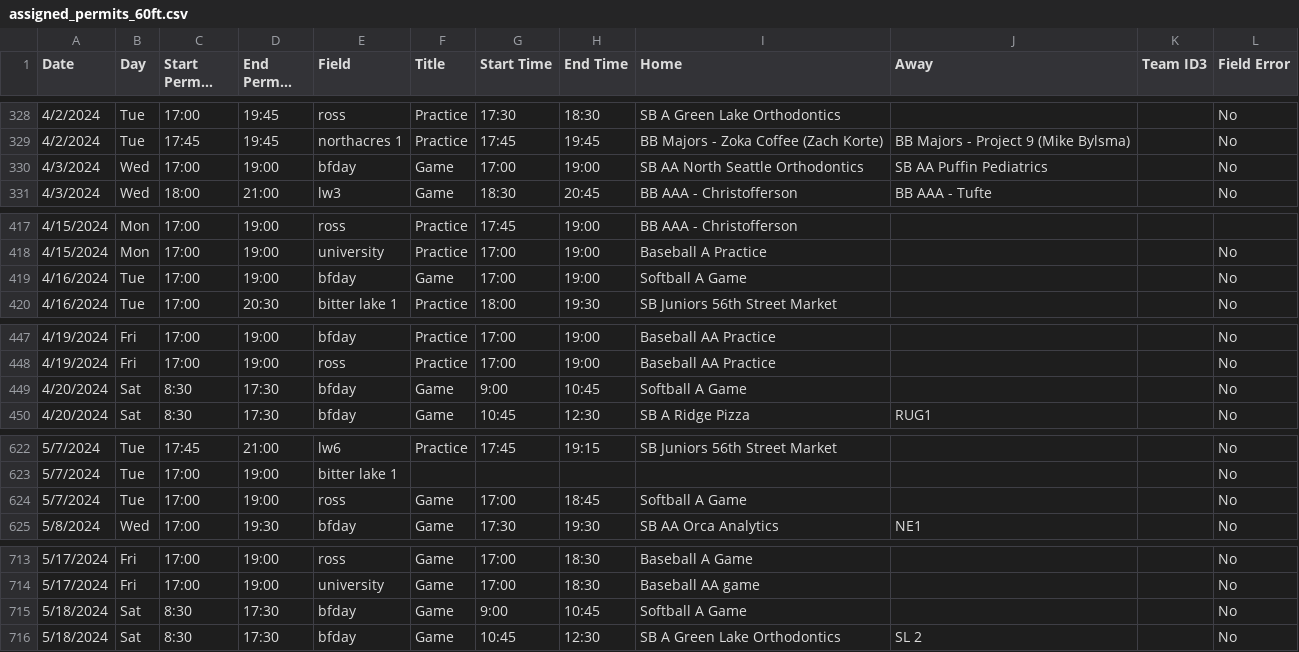
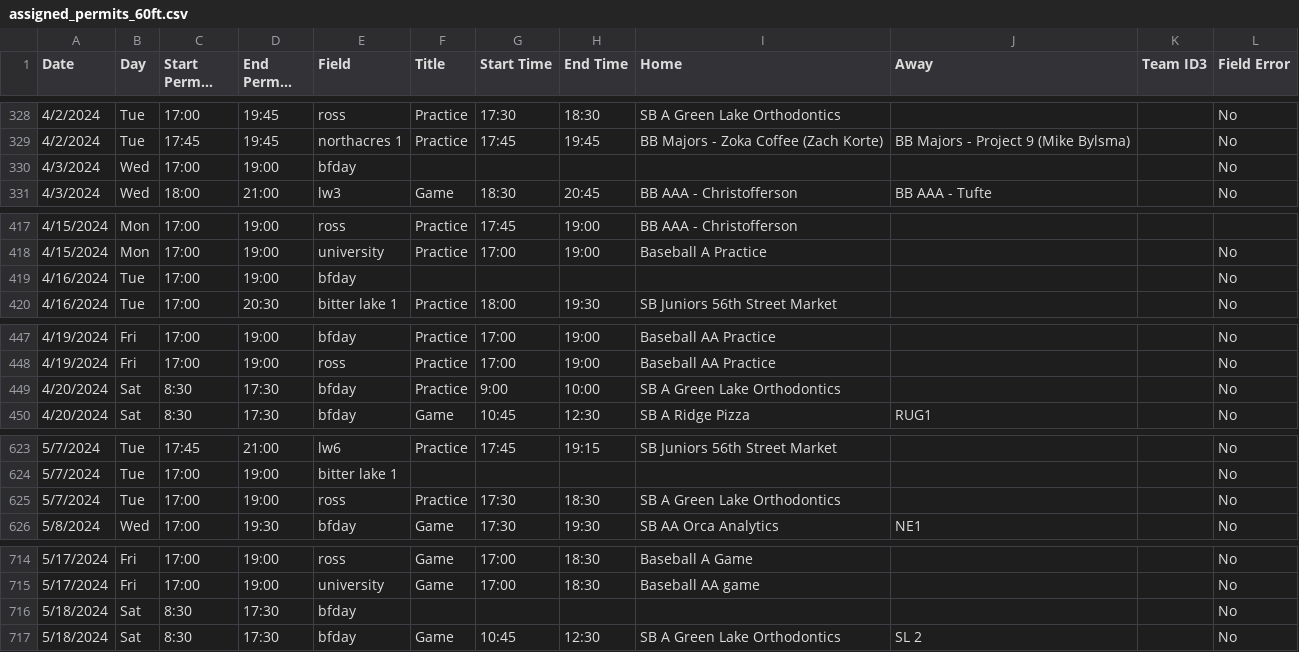
Before and after one commit to ncllball/ncll-schedule, a CSV file: assigned_permits_60ft.csv, drawn as a sheet; only a part is shown, gaps mark what is left out; long unchanged cells end in …; addresses are those after the commit; the diff covers the shown part only; the diff names each change by its address in the sheet, - before the commit and + after, or states it on an @@ line.

```diff
--- a/assigned_permits_60ft.csv
+++ b/assigned_permits_60ft.csv
-F330 (Title): Game
+F330 (Title): (empty)
-G330 (Start Time): 17:00
+G330 (Start Time): (empty)
-H330 (End Time): 19:00
+H330 (End Time): (empty)
-I330 (Home): SB AA North Seattle Orthodontics
+I330 (Home): (empty)
-J330 (Away): SB AA Puffin Pediatrics
+J330 (Away): (empty)
-F419 (Title): Game
+F419 (Title): (empty)
-G419 (Start Time): 17:00
+G419 (Start Time): (empty)
-H419 (End Time): 19:00
+H419 (End Time): (empty)
-I419 (Home): Softball A Game
+I419 (Home): (empty)
-F449 (Title): Game
+F449 (Title): Practice
-H449 (End Time): 10:45
+H449 (End Time): 10:00
-I449 (Home): Softball A Game
+I449 (Home): SB A Green Lake Orthodontics
-F625 (Title): Game
+F625 (Title): Practice
-G625 (Start Time): 17:00
+G625 (Start Time): 17:30
-H625 (End Time): 18:45
+H625 (End Time): 18:30
-I625 (Home): Softball A Game
+I625 (Home): SB A Green Lake Orthodontics
-F716 (Title): Game
+F716 (Title): (empty)
-G716 (Start Time): 9:00
+G716 (Start Time): (empty)
-H716 (End Time): 10:45
+H716 (End Time): (empty)
-I716 (Home): Softball A Game
+I716 (Home): (empty)
```
Also changed, not shown: 3 added rows and 38 edited cells elsewhere in this file.
